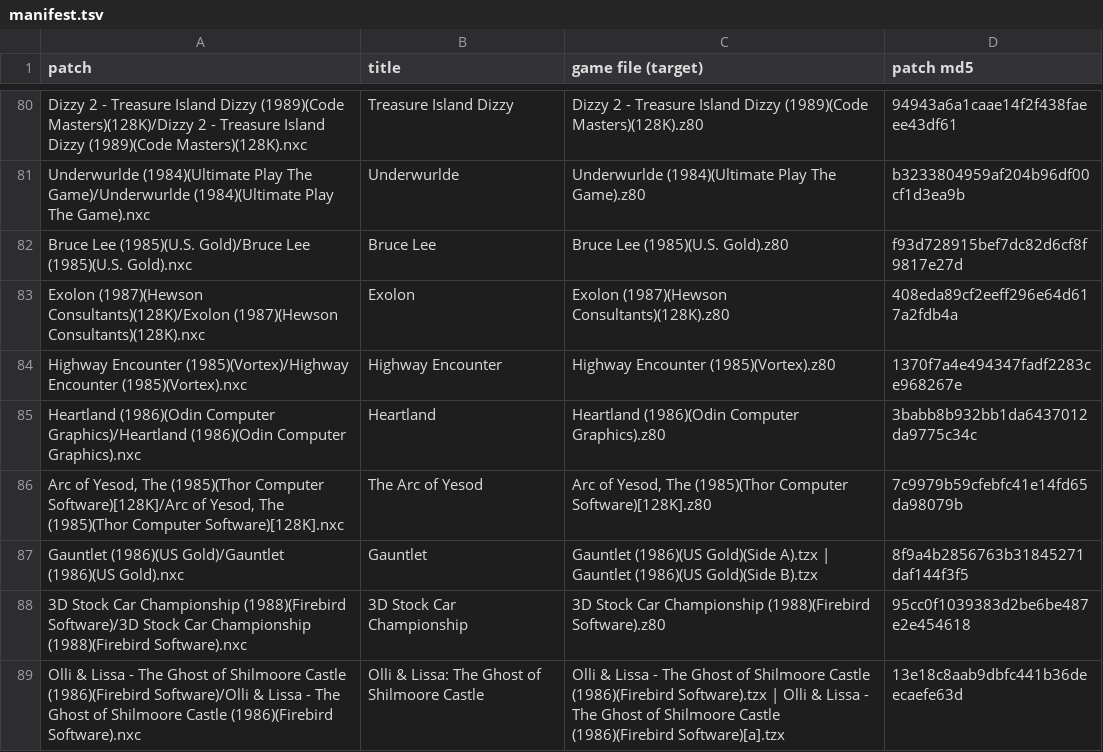
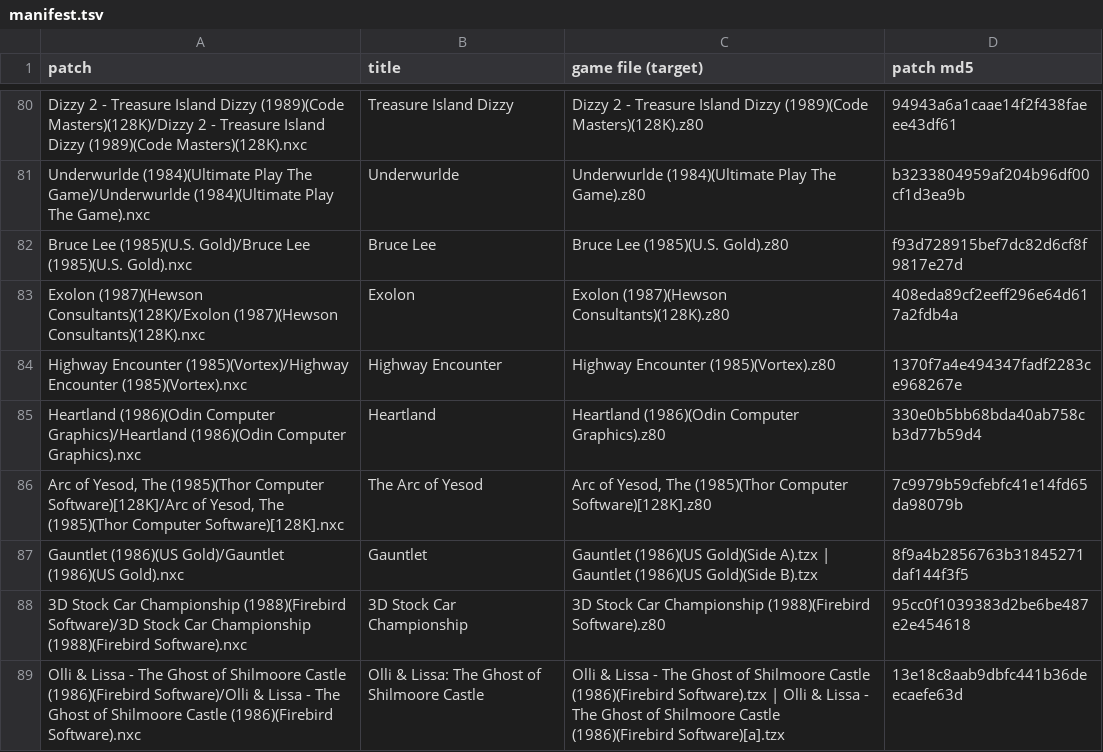
Before and after one commit to jattree/nxc, a TSV file: patches/manifest.tsv, drawn as a sheet; only a part is shown, gaps mark what is left out.

```diff
--- a/patches/manifest.tsv
+++ b/patches/manifest.tsv
@@ -84,3 +84,3 @@ Exolon (1987)(Hewson Consultants)(128K)/Exolon (1987)(Hewson Consultants)(128K).
 Highway Encounter (1985)(Vortex)/Highway Encounter (1985)(Vortex).nxc	Highway Encounter	Highway Encounter (1985)(Vortex).z80	1370f7a4e494347fadf2283ce968267e
-Heartland (1986)(Odin Computer Graphics)/Heartland (1986)(Odin Computer Graphics).nxc	Heartland	Heartland (1986)(Odin Computer Graphics).z80	3babb8b932bb1da6437012da9775c34c
+Heartland (1986)(Odin Computer Graphics)/Heartland (1986)(Odin Computer Graphics).nxc	Heartland	Heartland (1986)(Odin Computer Graphics).z80	330e0b5bb68bda40ab758cb3d77b59d4
 Arc of Yesod, The (1985)(Thor Computer Software)[128K]/Arc of Yesod, The (1985)(Thor Computer Software)[128K].nxc	The Arc of Yesod	Arc of Yesod, The (1985)(Thor Computer Software)[128K].z80	7c9979b59cfebfc41e14fd65da98079b
```
Also changed, not shown: 2 other files.
